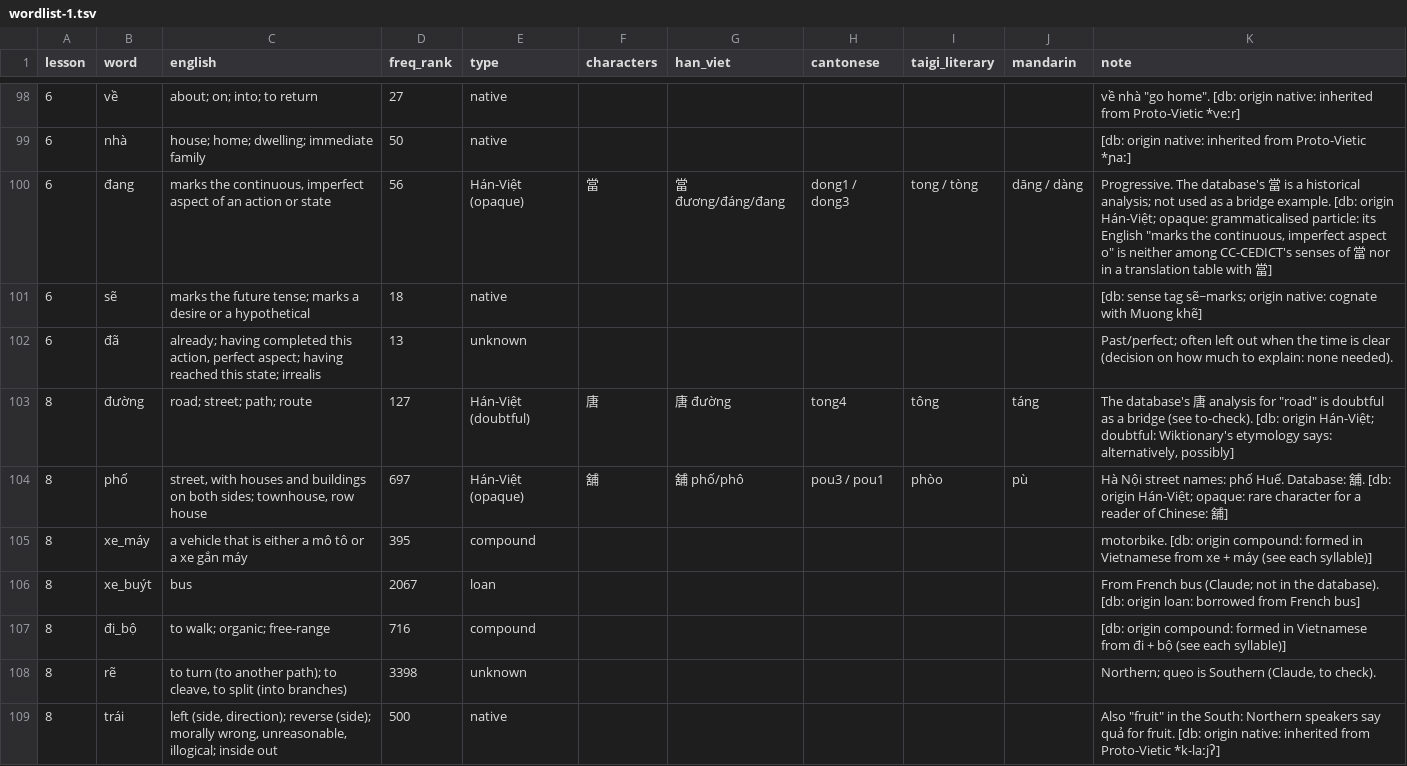
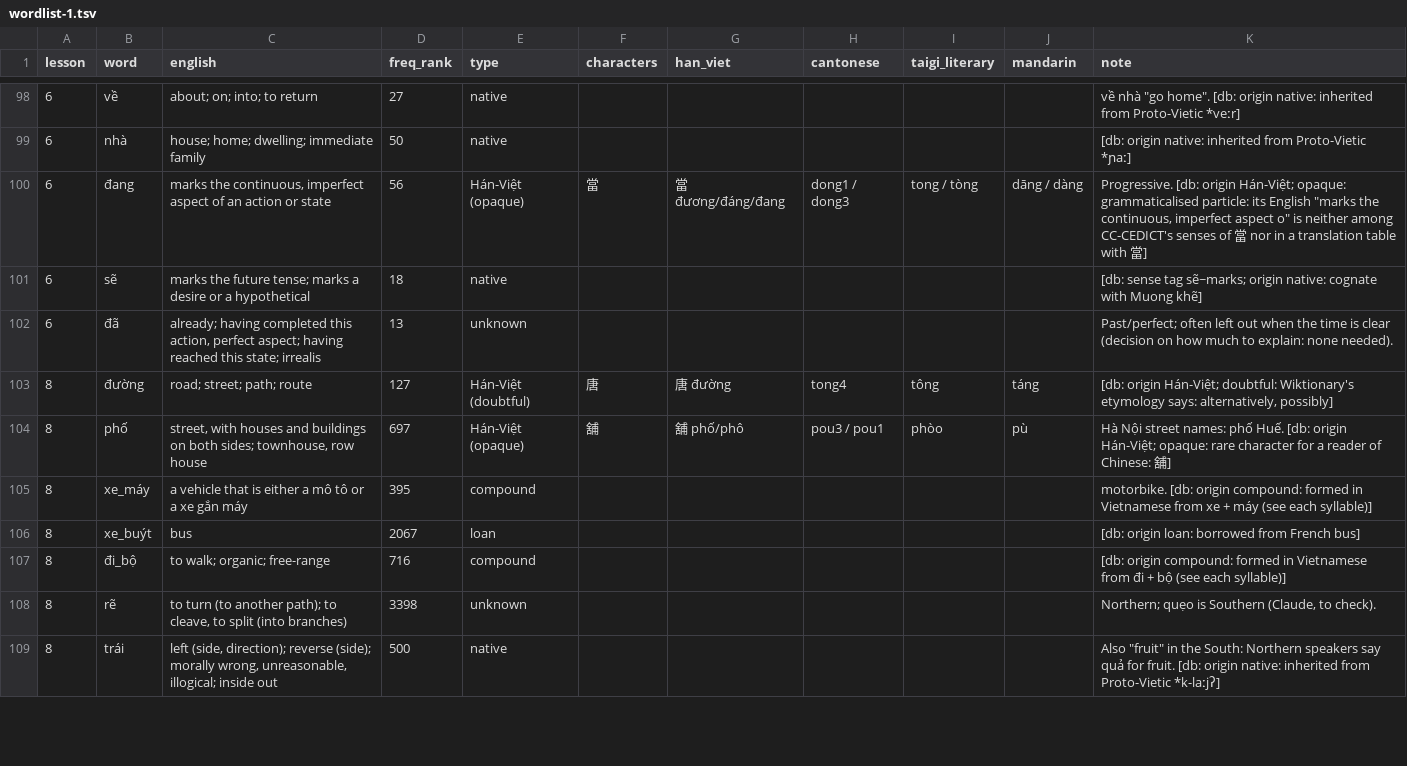
Before and after one commit to tbrapor-arch/tusach, a TSV file: course/proposal/wordlist-1.tsv, drawn as a sheet; only a part is shown, gaps mark what is left out; the diff covers the shown part only.

```diff
--- a/course/proposal/wordlist-1.tsv
+++ b/course/proposal/wordlist-1.tsv
@@ -99,9 +99,9 @@ lesson	word	english	freq_rank	type	characters	han_viet	cantonese	taigi_literary
 6	nhà	house; home; dwelling; immediate family	50	native						 [db: origin native: inherited from Proto-Vietic *ɲaː]
-6	đang	marks the continuous, imperfect aspect of an action or state	56	Hán-Việt (opaque)	當	當 đương/đáng/đang	dong1 / dong3	tong / tòng	dāng / dàng	Progressive. The database's 當 is a historical analysis; not used as a bridge example. [db: origin Hán-Việt; opaque: grammaticalised particle: its English "marks the continuous, imperfect aspect o" is neither among CC-CEDICT's senses of 當 nor in a translation table with 當]
+6	đang	marks the continuous, imperfect aspect of an action or state	56	Hán-Việt (opaque)	當	當 đương/đáng/đang	dong1 / dong3	tong / tòng	dāng / dàng	Progressive. [db: origin Hán-Việt; opaque: grammaticalised particle: its English "marks the continuous, imperfect aspect o" is neither among CC-CEDICT's senses of 當 nor in a translation table with 當]
 6	sẽ	marks the future tense; marks a desire or a hypothetical	18	native						 [db: sense tag sẽ~marks; origin native: cognate with Muong khẽ]
 6	đã	already; having completed this action, perfect aspect; having reached this state; irrealis	13	unknown						Past/perfect; often left out when the time is clear (decision on how much to explain: none needed).
-8	đường	road; street; path; route	127	Hán-Việt (doubtful)	唐	唐 đường	tong4	tông	táng	The database's 唐 analysis for "road" is doubtful as a bridge (see to-check). [db: origin Hán-Việt; doubtful: Wiktionary's etymology says: alternatively, possibly]
-8	phố	street, with houses and buildings on both sides; townhouse, row house	697	Hán-Việt (opaque)	舖	舖 phố/phô	pou3 / pou1	phòo	pù	Hà Nội street names: phố Huế. Database: 舖. [db: origin Hán-Việt; opaque: rare character for a reader of Chinese: 舖]
+8	đường	road; street; path; route	127	Hán-Việt (doubtful)	唐	唐 đường	tong4	tông	táng	 [db: origin Hán-Việt; doubtful: Wiktionary's etymology says: alternatively, possibly]
+8	phố	street, with houses and buildings on both sides; townhouse, row house	697	Hán-Việt (opaque)	舖	舖 phố/phô	pou3 / pou1	phòo	pù	Hà Nội street names: phố Huế. [db: origin Hán-Việt; opaque: rare character for a reader of Chinese: 舖]
 8	xe_máy	a vehicle that is either a mô tô or a xe gắn máy	395	compound						"motorbike". [db: origin compound: formed in Vietnamese from xe + máy (see each syllable)]
-8	xe_buýt	bus	2067	loan						From French bus (Claude; not in the database). [db: origin loan: borrowed from French bus]
+8	xe_buýt	bus	2067	loan						 [db: origin loan: borrowed from French bus]
 8	đi_bộ	to walk; organic; free-range	716	compound						 [db: origin compound: formed in Vietnamese from đi + bộ (see each syllable)]
```
Also changed, not shown: 50 edited cells elsewhere in this file, 6 other files.
